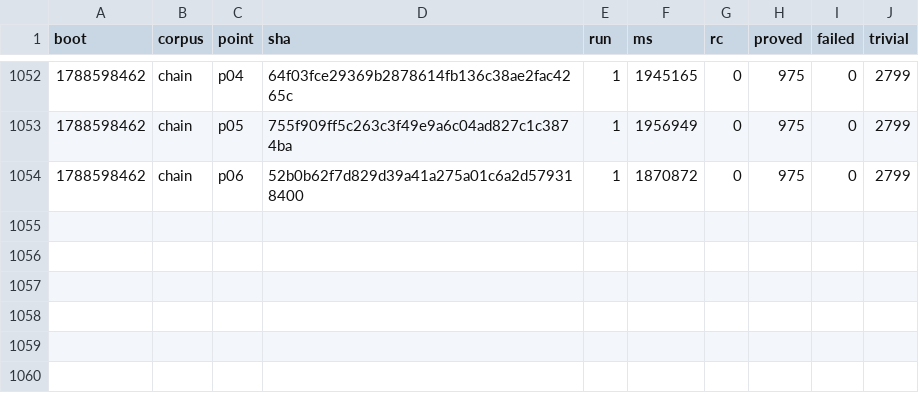
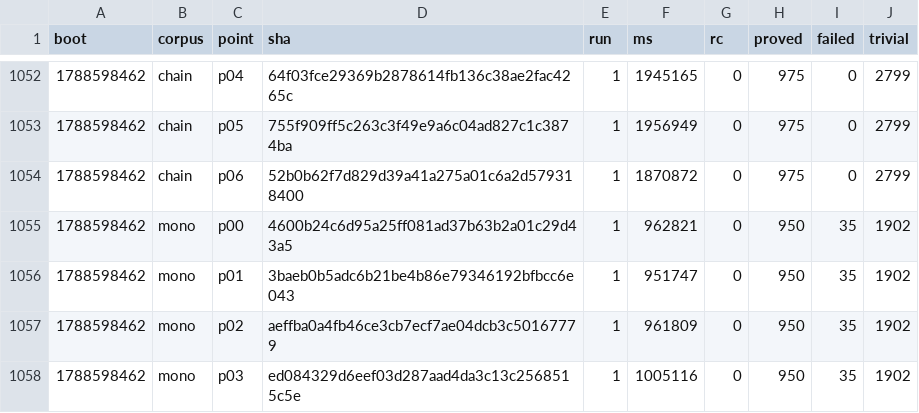
Before and after one commit to wkirschenmann/tlapm, a CSV file: doc/perf/short/short_iterlat.csv, drawn as a sheet; only a part is shown, gaps mark what is left out; the diff names each change by its address in the sheet, - before the commit and + after, or states it on an @@ line.

```diff
--- a/doc/perf/short/short_iterlat.csv
+++ b/doc/perf/short/short_iterlat.csv
+row 1055: 1788598462 | mono | p00 | 4600b24c6d95a25ff081ad37b63b2a01c29d43a5 | 1 | 962821 | 0 | 950 | 35 | 1902
+row 1056: 1788598462 | mono | p01 | 3baeb0b5adc6b21be4b86e79346192bfbcc6e043 | 1 | 951747 | 0 | 950 | 35 | 1902
+row 1057: 1788598462 | mono | p02 | aeffba0a4fb46ce3cb7ecf7ae04dcb3c50167779 | 1 | 961809 | 0 | 950 | 35 | 1902
+row 1058: 1788598462 | mono | p03 | ed084329d6eef03d287aad4da3c13c2568515c5e | 1 | 1005116 | 0 | 950 | 35 | 1902
```
